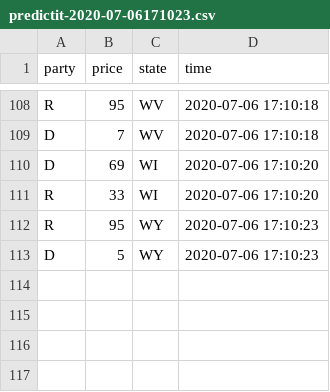
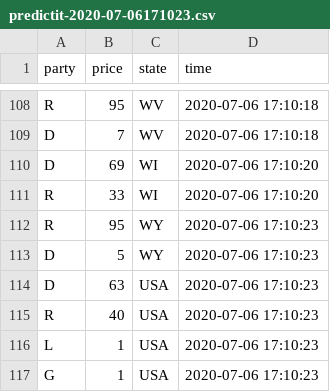
Before and after one commit to mattgarber4/forecast-2020, a CSV file: data_acquisition/predictit/predictit-2020-07-06171023.csv, drawn as a sheet; only a part is shown, gaps mark what is left out.

```diff
--- a/data_acquisition/predictit/predictit-2020-07-06171023.csv
+++ b/data_acquisition/predictit/predictit-2020-07-06171023.csv
@@ -113 +113,5 @@
 "D",5,"WY",2020-07-06 17:10:23
+"D",63,"USA",2020-07-06 17:10:23
+"R",40,"USA",2020-07-06 17:10:23
+"L",1,"USA",2020-07-06 17:10:23
+"G",1,"USA",2020-07-06 17:10:23
```
Also changed, not shown: data_acquisition/predictit_codes.csv.
